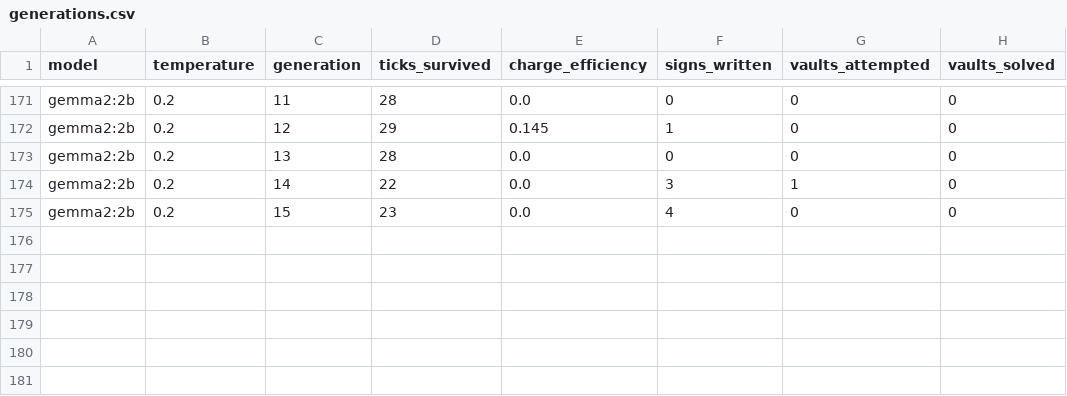
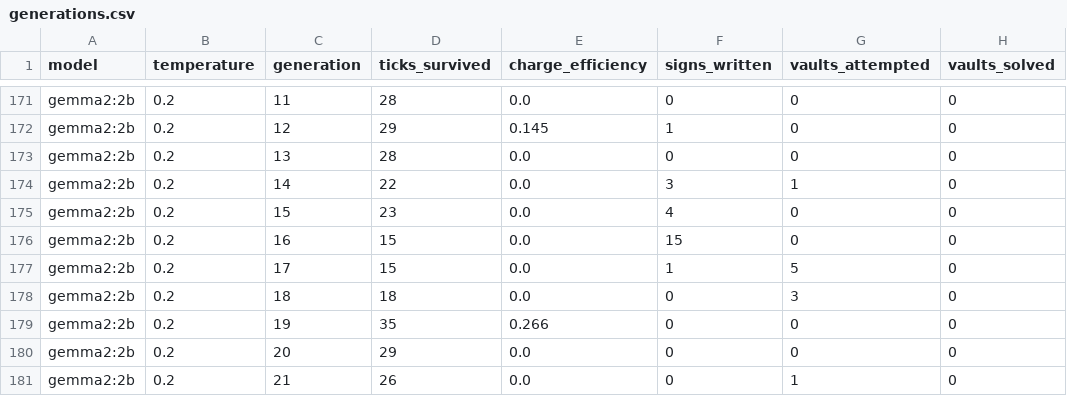
Before and after one commit to messiay/JunkWorld, a CSV file: logs/generations.csv, drawn as a sheet; only a part is shown, gaps mark what is left out; the diff names each change by its address in the sheet, - before the commit and + after, or states it on an @@ line.

```diff
--- a/logs/generations.csv
+++ b/logs/generations.csv
+row 176: gemma2:2b | 0.2 | 16 | 15 | 0.0 | 15 | 0 | 0
+row 177: gemma2:2b | 0.2 | 17 | 15 | 0.0 | 1 | 5 | 0
+row 178: gemma2:2b | 0.2 | 18 | 18 | 0.0 | 0 | 3 | 0
+row 179: gemma2:2b | 0.2 | 19 | 35 | 0.266 | 0 | 0 | 0
+row 180: gemma2:2b | 0.2 | 20 | 29 | 0.0 | 0 | 0 | 0
+row 181: gemma2:2b | 0.2 | 21 | 26 | 0.0 | 0 | 1 | 0
```
Also changed, not shown: 4 other files.
